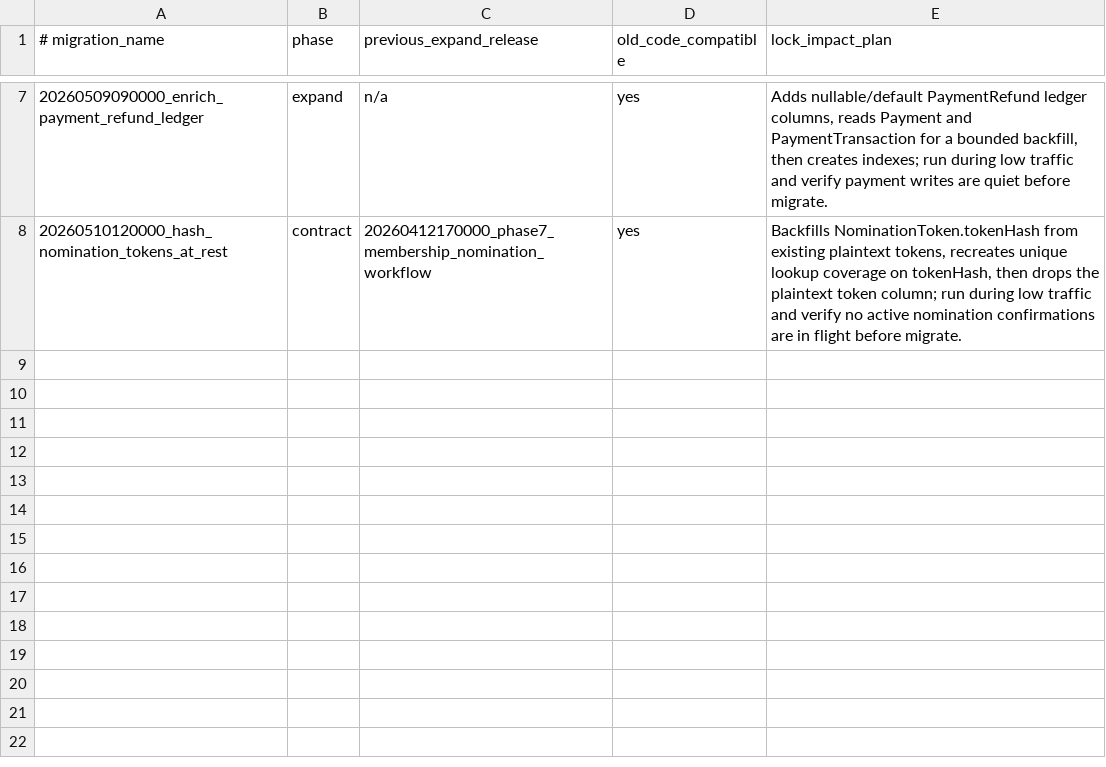
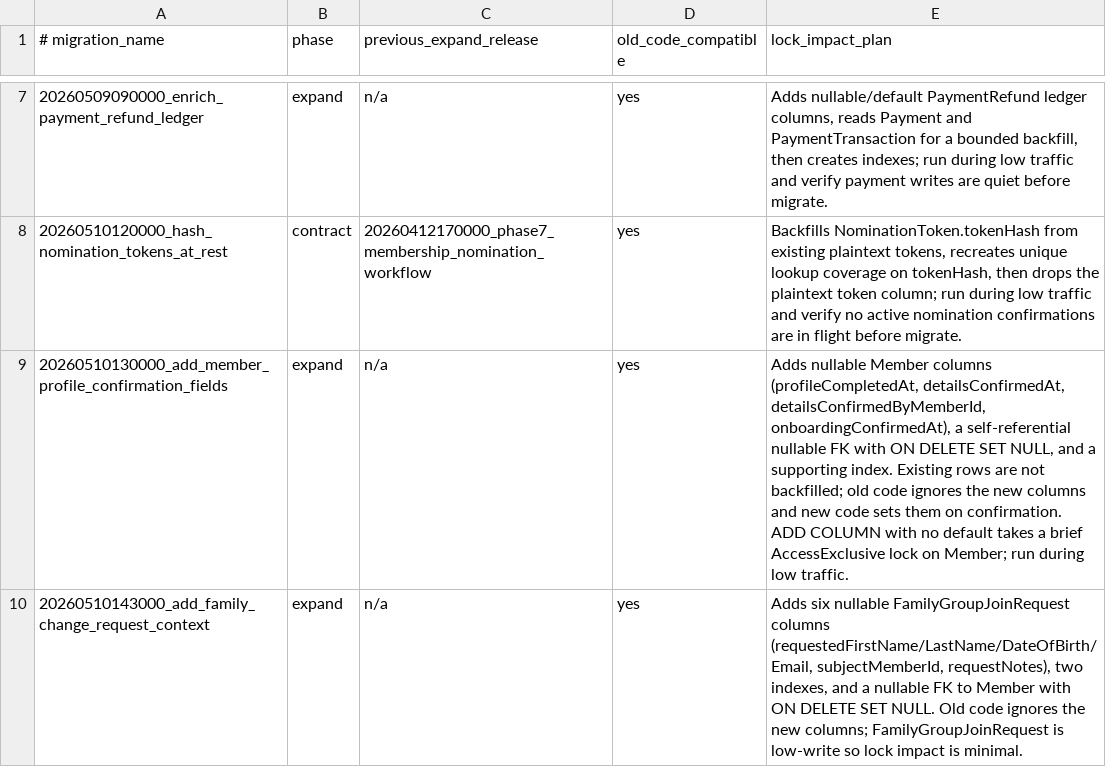
Before and after one commit to thatskiff33/AlpineClubBookingsNZ, a TSV file: docs/BLUE_GREEN_MIGRATION_SAFETY.tsv, drawn as a sheet; only a part is shown, gaps mark what is left out; the diff names each change by its address in the sheet, - before the commit and + after, or states it on an @@ line.

```diff
--- a/docs/BLUE_GREEN_MIGRATION_SAFETY.tsv
+++ b/docs/BLUE_GREEN_MIGRATION_SAFETY.tsv
+row 9: 20260510130000_add_member_profile_confirmation_fields | expand | n/a | yes | Adds nullable Member columns (profileCompletedAt, detailsConfirmedAt, detailsConfirmedByMemberId, onboardingConfirmedAt), a self-referential nullable FK with ON DELETE SET NULL, and a supporting index. Existing rows are not backfilled; old code ignores the new columns and new code sets them on confirmation. ADD COLUMN with no default takes a brief AccessExclusive lock on Member; run during low traffic.
+row 10: 20260510143000_add_family_change_request_context | expand | n/a | yes | Adds six nullable FamilyGroupJoinRequest columns (requestedFirstName/LastName/DateOfBirth/Email, subjectMemberId, requestNotes), two indexes, and a nullable FK to Member with ON DELETE SET NULL. Old code ignores the new columns; FamilyGroupJoinRequest is low-write so lock impact is minimal.
```
